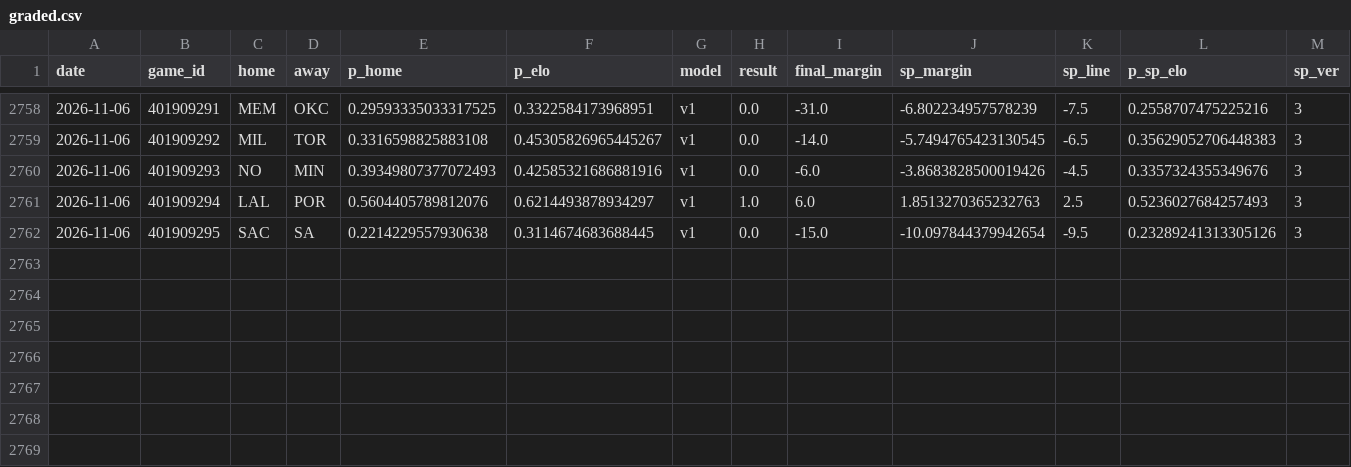
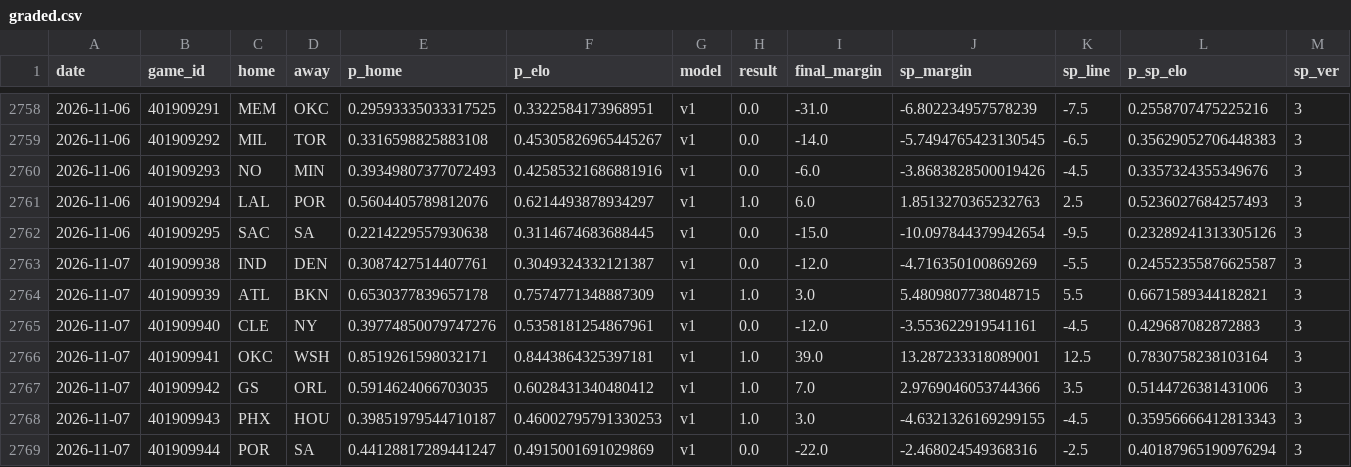
Before and after one commit to azcal/mbm-nba, a CSV file: logs/graded.csv, drawn as a sheet; only a part is shown, gaps mark what is left out; rows hold the shown columns only; the diff names each change by its address in the sheet, - before the commit and + after, or states it on an @@ line.

```diff
--- a/logs/graded.csv
+++ b/logs/graded.csv
+row 2763: 2026-11-07 | 401909938 | IND | DEN | 0.3087427514407761 | 0.3049324332121387 | v1 | 0.0 | -12.0 | -4.716350100869269 | -5.5 | 0.24552355876625587 | 3
+row 2764: 2026-11-07 | 401909939 | ATL | BKN | 0.6530377839657178 | 0.7574771348887309 | v1 | 1.0 | 3.0 | 5.4809807738048715 | 5.5 | 0.6671589344182821 | 3
+row 2765: 2026-11-07 | 401909940 | CLE | NY | 0.39774850079747276 | 0.5358181254867961 | v1 | 0.0 | -12.0 | -3.553622919541161 | -4.5 | 0.429687082872883 | 3
+row 2766: 2026-11-07 | 401909941 | OKC | WSH | 0.8519261598032171 | 0.8443864325397181 | v1 | 1.0 | 39.0 | 13.287233318089001 | 12.5 | 0.7830758238103164 | 3
+row 2767: 2026-11-07 | 401909942 | GS | ORL | 0.5914624066703035 | 0.6028431340480412 | v1 | 1.0 | 7.0 | 2.9769046053744366 | 3.5 | 0.5144726381431006 | 3
+row 2768: 2026-11-07 | 401909943 | PHX | HOU | 0.39851979544710187 | 0.46002795791330253 | v1 | 1.0 | 3.0 | -4.6321326169299155 | -4.5 | 0.35956666412813343 | 3
+row 2769: 2026-11-07 | 401909944 | POR | SA | 0.44128817289441247 | 0.4915001691029869 | v1 | 0.0 | -22.0 | -2.468024549368316 | -2.5 | 0.40187965190976294 | 3
```
Also changed, not shown: logs/injuries.csv, logs/predictions.csv, 5 other files.
